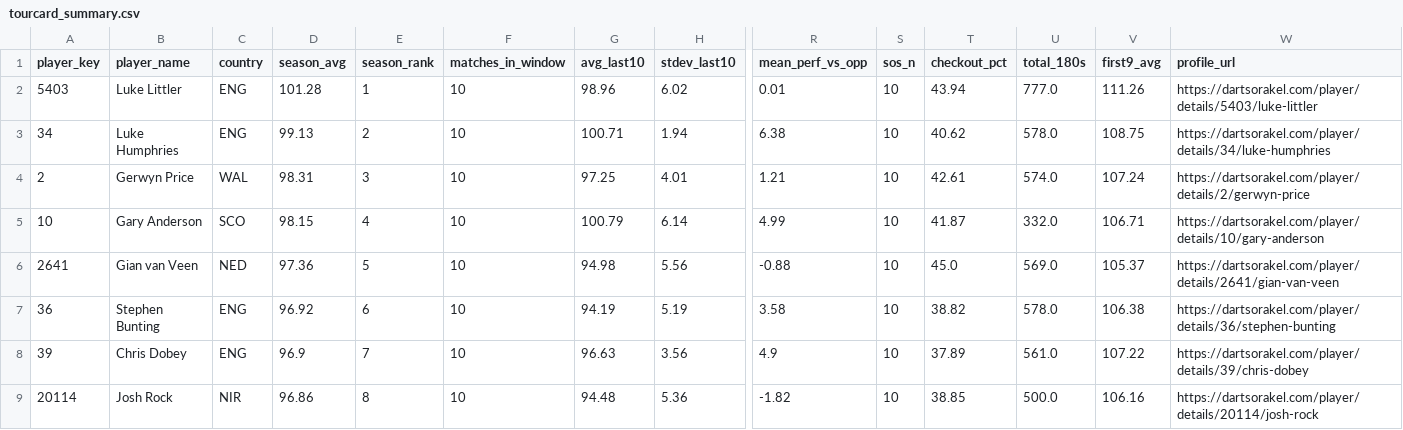
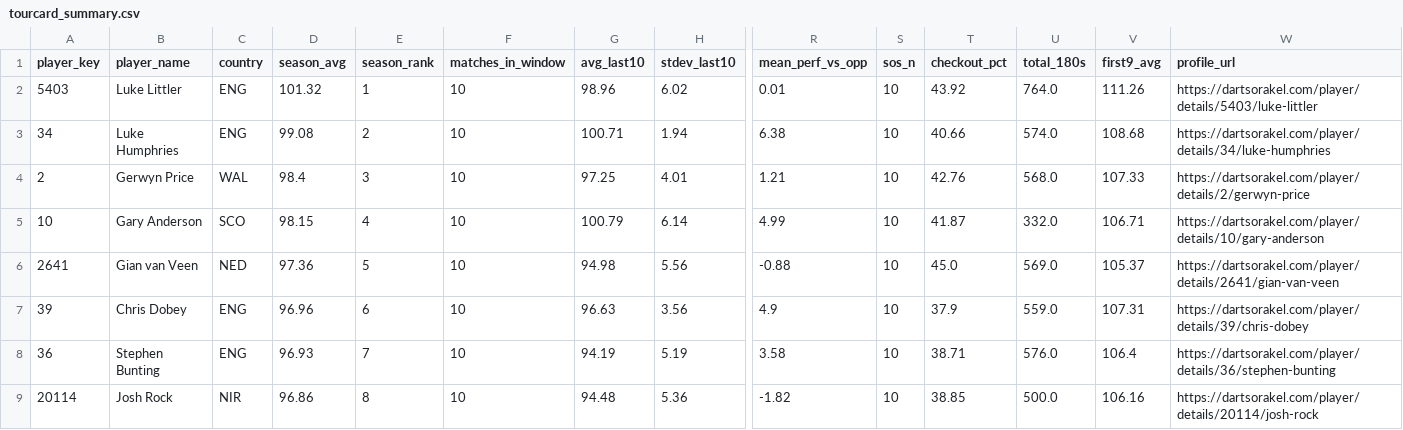
Before and after one commit to walker95sam/darts, a CSV file: docs/data/tourcard_summary.csv, drawn as a sheet; only a part is shown, gaps mark what is left out; removed rows and columns are numbered as before the commit, all else as after; rows hold the shown columns only; the diff covers the shown part only; the diff names each change by its address in the sheet, - before the commit and + after, or states it on an @@ line.

```diff
--- a/docs/data/tourcard_summary.csv
+++ b/docs/data/tourcard_summary.csv
-D2 (season_avg): 101.28
+D2 (season_avg): 101.32
-T2 (checkout_pct): 43.94
+T2 (checkout_pct): 43.92
-U2 (total_180s): 777.0
+U2 (total_180s): 764.0
-D3 (season_avg): 99.13
+D3 (season_avg): 99.08
-T3 (checkout_pct): 40.62
+T3 (checkout_pct): 40.66
-U3 (total_180s): 578.0
+U3 (total_180s): 574.0
-V3 (first9_avg): 108.75
+V3 (first9_avg): 108.68
-D4 (season_avg): 98.31
+D4 (season_avg): 98.4
-T4 (checkout_pct): 42.61
+T4 (checkout_pct): 42.76
-U4 (total_180s): 574.0
+U4 (total_180s): 568.0
-V4 (first9_avg): 107.24
+V4 (first9_avg): 107.33
-row 7: 36 | Stephen Bunting | ENG | 96.92 | 6 | 10 | 94.19 | 5.19 | 3.58 | 10 | 38.82 | 578.0 | 106.38 | https://dartsorakel.com/player/details/36/stephen-bunting
-D7 (season_avg): 96.9
+D7 (season_avg): 96.96
-E7 (season_rank): 7
+E7 (season_rank): 6
-T7 (checkout_pct): 37.89
+T7 (checkout_pct): 37.9
-U7 (total_180s): 561.0
+U7 (total_180s): 559.0
-V7 (first9_avg): 107.22
+V7 (first9_avg): 107.31
+row 8: 36 | Stephen Bunting | ENG | 96.93 | 7 | 10 | 94.19 | 5.19 | 3.58 | 10 | 38.71 | 576.0 | 106.4 | https://dartsorakel.com/player/details/36/stephen-bunting
```
Also changed, not shown: 1 added row, 1 removed row and 9 edited cells elsewhere in this file, docs/data/tourcard_matches_long.csv, 1 other file.
